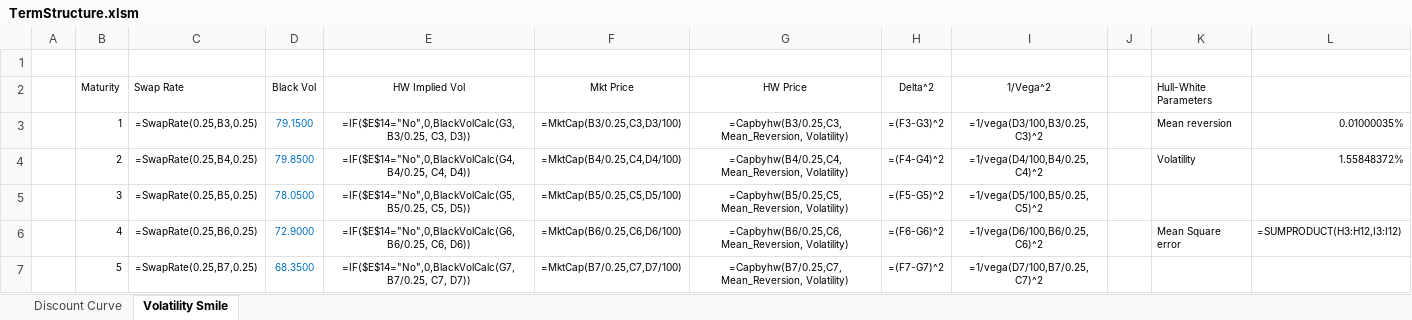
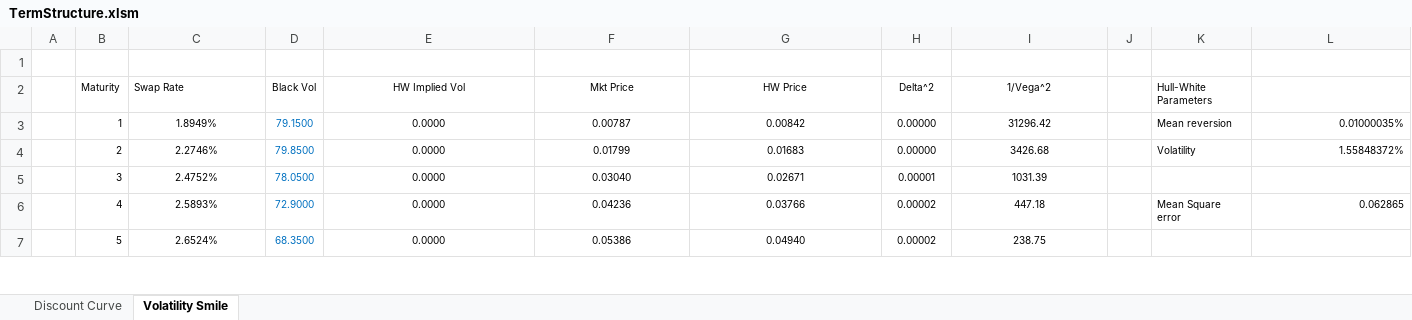
Before and after one commit to yshirai999/CFRM-530-Fixed-Income-Analytics, an Excel workbook: Homework/TermStructure.xlsm, sheet Volatility Smile, drawn as a sheet; only a part is shown; values as stored, in another font and other column widths than the file's, no borders; formulas without a stored value are shown as written; the diff covers the shown part only; the diff names each change by its address in the sheet, - before the commit and + after, or states it on an @@ line.

```diff
--- a/Homework/TermStructure.xlsm (sheet Volatility Smile)
+++ b/Homework/TermStructure.xlsm (sheet Volatility Smile)
-C3 (Swap Rate): =SwapRate(0.25,B3,0.25)
+C3 (Swap Rate): 1.8949%
-E3 (HW Implied Vol): =IF($E$14="No",0,BlackVolCalc(G3, B3/0.25, C3, D3))
+E3 (HW Implied Vol): 0.0000
-F3 (Mkt Price): =MktCap(B3/0.25,C3,D3/100)
+F3 (Mkt Price): 0.00787
-G3 (HW Price): =Capbyhw(B3/0.25,C3, Mean_Reversion, Volatility)
+G3 (HW Price): 0.00842
-H3 (Delta^2): =(F3-G3)^2
+H3 (Delta^2): 0.00000
-I3 (1/Vega^2): =1/vega(D3/100,B3/0.25,C3)^2
+I3 (1/Vega^2): 31296.42
-C4 (Swap Rate): =SwapRate(0.25,B4,0.25)
+C4 (Swap Rate): 2.2746%
-E4 (HW Implied Vol): =IF($E$14="No",0,BlackVolCalc(G4, B4/0.25, C4, D4))
+E4 (HW Implied Vol): 0.0000
-F4 (Mkt Price): =MktCap(B4/0.25,C4,D4/100)
+F4 (Mkt Price): 0.01799
-G4 (HW Price): =Capbyhw(B4/0.25,C4, Mean_Reversion, Volatility)
+G4 (HW Price): 0.01683
-H4 (Delta^2): =(F4-G4)^2
+H4 (Delta^2): 0.00000
-I4 (1/Vega^2): =1/vega(D4/100,B4/0.25,C4)^2
+I4 (1/Vega^2): 3426.68
-C5 (Swap Rate): =SwapRate(0.25,B5,0.25)
+C5 (Swap Rate): 2.4752%
-E5 (HW Implied Vol): =IF($E$14="No",0,BlackVolCalc(G5, B5/0.25, C5, D5))
+E5 (HW Implied Vol): 0.0000
-F5 (Mkt Price): =MktCap(B5/0.25,C5,D5/100)
+F5 (Mkt Price): 0.03040
-G5 (HW Price): =Capbyhw(B5/0.25,C5, Mean_Reversion, Volatility)
+G5 (HW Price): 0.02671
-H5 (Delta^2): =(F5-G5)^2
+H5 (Delta^2): 0.00001
-I5 (1/Vega^2): =1/vega(D5/100,B5/0.25,C5)^2
+I5 (1/Vega^2): 1031.39
-C6 (Swap Rate): =SwapRate(0.25,B6,0.25)
+C6 (Swap Rate): 2.5893%
-E6 (HW Implied Vol): =IF($E$14="No",0,BlackVolCalc(G6, B6/0.25, C6, D6))
+E6 (HW Implied Vol): 0.0000
-F6 (Mkt Price): =MktCap(B6/0.25,C6,D6/100)
+F6 (Mkt Price): 0.04236
-G6 (HW Price): =Capbyhw(B6/0.25,C6, Mean_Reversion, Volatility)
+G6 (HW Price): 0.03766
-H6 (Delta^2): =(F6-G6)^2
+H6 (Delta^2): 0.00002
-I6 (1/Vega^2): =1/vega(D6/100,B6/0.25,C6)^2
+I6 (1/Vega^2): 447.18
-L6: =SUMPRODUCT(H3:H12,I3:I12)
+L6: 0.062865
-C7 (Swap Rate): =SwapRate(0.25,B7,0.25)
+C7 (Swap Rate): 2.6524%
-E7 (HW Implied Vol): =IF($E$14="No",0,BlackVolCalc(G7, B7/0.25, C7, D7))
+E7 (HW Implied Vol): 0.0000
-F7 (Mkt Price): =MktCap(B7/0.25,C7,D7/100)
+F7 (Mkt Price): 0.05386
-G7 (HW Price): =Capbyhw(B7/0.25,C7, Mean_Reversion, Volatility)
+G7 (HW Price): 0.04940
-H7 (Delta^2): =(F7-G7)^2
+H7 (Delta^2): 0.00002
-I7 (1/Vega^2): =1/vega(D7/100,B7/0.25,C7)^2
+I7 (1/Vega^2): 238.75
```
Also changed, not shown: 30 edited cells elsewhere in this sheet, sheet Discount Curve, charts or pictures, 2 other files.
